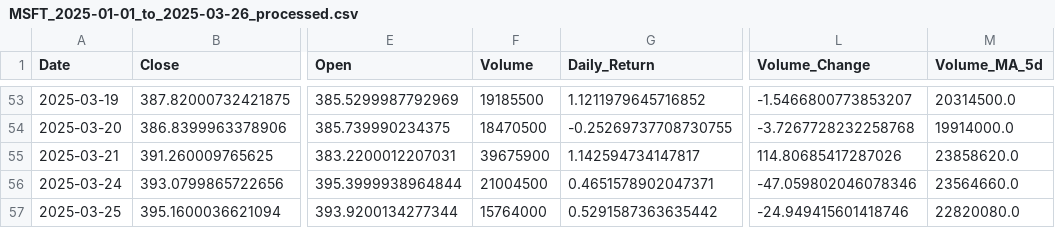
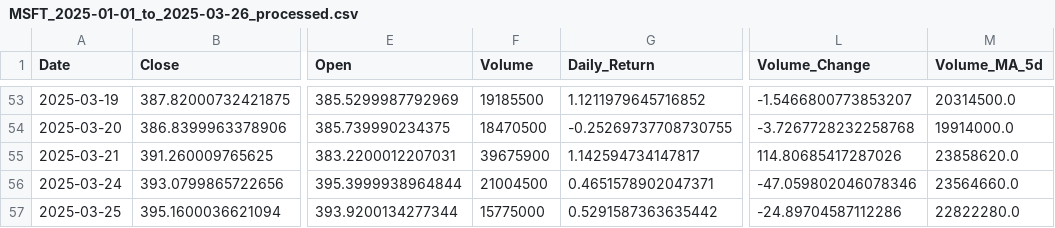
Before and after one commit to apatwal/monte-carlo, a CSV file: data/processed/MSFT_2025-01-01_to_2025-03-26_processed.csv, drawn as a sheet; only a part is shown, gaps mark what is left out; the diff names each change by its address in the sheet, - before the commit and + after, or states it on an @@ line.

```diff
--- a/data/processed/MSFT_2025-01-01_to_2025-03-26_processed.csv
+++ b/data/processed/MSFT_2025-01-01_to_2025-03-26_processed.csv
-F57 (Volume): 15764000
+F57 (Volume): 15775000
-L57 (Volume_Change): -24.949415601418746
+L57 (Volume_Change): -24.89704587112286
-M57 (Volume_MA_5d): 22820080.0
+M57 (Volume_MA_5d): 22822280.0
```
Also changed, not shown: 1 other file.
